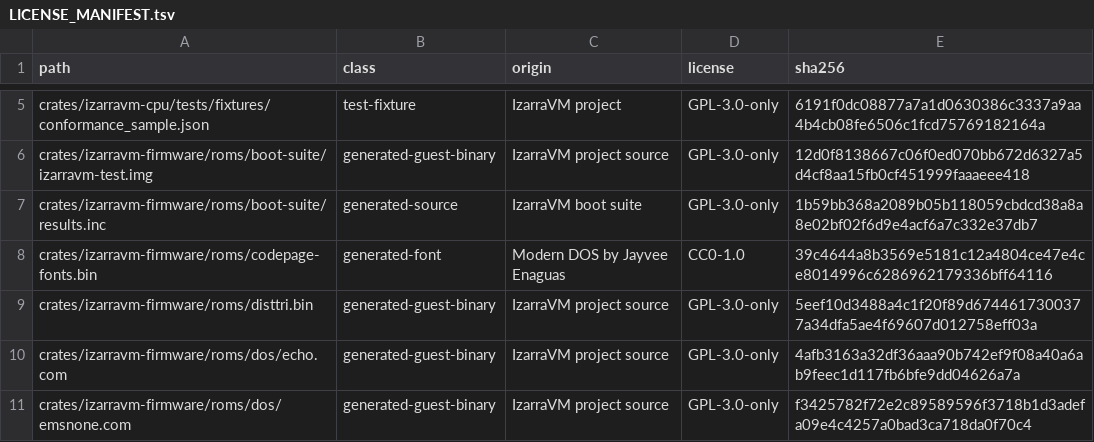
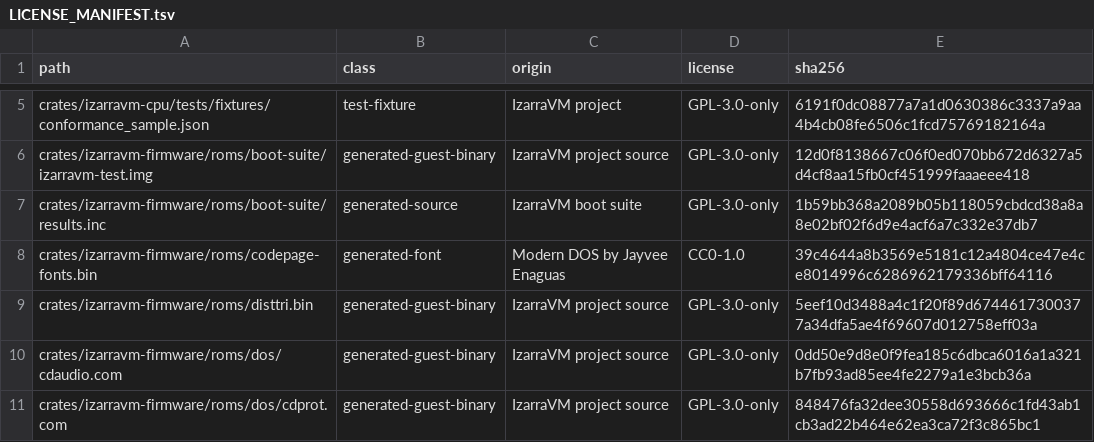
Before and after one commit to vorvek/IzarraVM, a TSV file: LICENSE_MANIFEST.tsv, drawn as a sheet; only a part is shown, gaps mark what is left out; the shorter side is filled out with more unchanged rows; the diff covers the shown part only.

```diff
--- a/LICENSE_MANIFEST.tsv
+++ b/LICENSE_MANIFEST.tsv
@@ -9 +9,3 @@ crates/izarravm-firmware/roms/codepage-fonts.bin	generated-font	Modern DOS by Ja
 crates/izarravm-firmware/roms/disttri.bin	generated-guest-binary	IzarraVM project source	GPL-3.0-only	5eef10d3488a4c1f20f89d6744617300377a34dfa5ae4f69607d012758eff03a
+crates/izarravm-firmware/roms/dos/cdaudio.com	generated-guest-binary	IzarraVM project source	GPL-3.0-only	0dd50e9d8e0f9fea185c6dbca6016a1a321b7fb93ad85ee4fe2279a1e3bcb36a
+crates/izarravm-firmware/roms/dos/cdprot.com	generated-guest-binary	IzarraVM project source	GPL-3.0-only	848476fa32dee30558d693666c1fd43ab1cb3ad22b464e62ea3ca72f3c865bc1
```
Also changed, not shown: 5 added rows and 3 edited cells elsewhere in this file, 5 other files.
